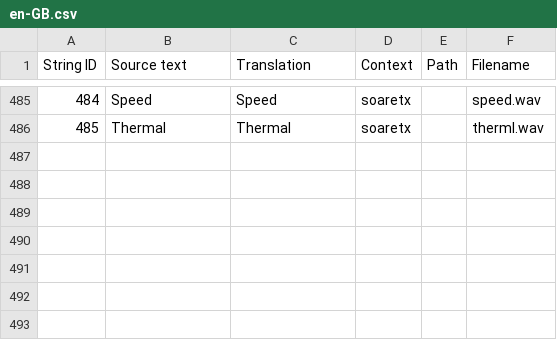
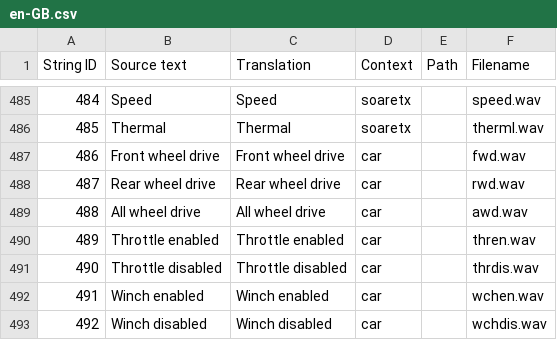
Before and after one commit to EdgeTX/edgetx-sdcard-sounds, a CSV file: voices/en-GB.csv, drawn as a sheet; only a part is shown, gaps mark what is left out.

```diff
--- a/voices/en-GB.csv
+++ b/voices/en-GB.csv
@@ -486 +486,8 @@
 "485","Thermal","Thermal","soaretx","","therml.wav"
+"486","Front wheel drive","Front wheel drive","car","","fwd.wav"
+"487","Rear wheel drive","Rear wheel drive","car","","rwd.wav"
+"488","All wheel drive","All wheel drive","car","","awd.wav"
+"489","Throttle enabled","Throttle enabled","car","","thren.wav"
+"490","Throttle disabled","Throttle disabled","car","","thrdis.wav"
+"491","Winch enabled","Winch enabled","car","","wchen.wav"
+"492","Winch disabled","Winch disabled","car","","wchdis.wav"
```
Also changed, not shown: voices/en-US.csv, 42 other files.
